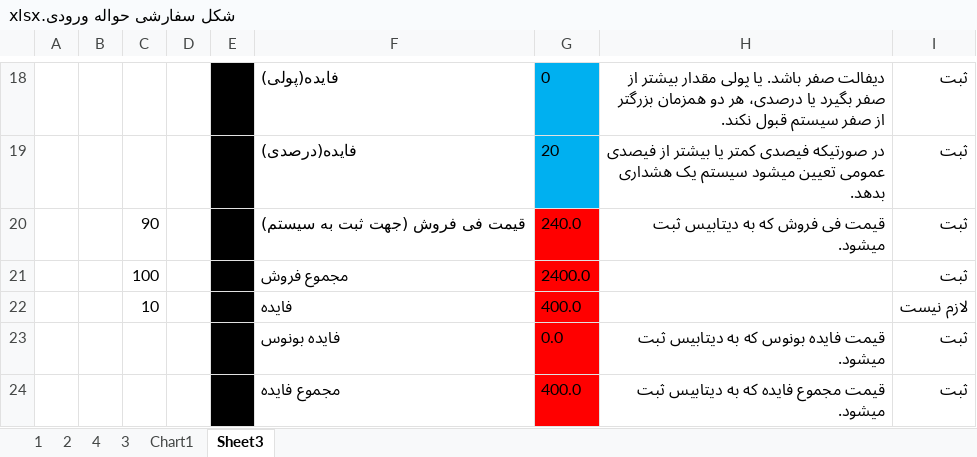
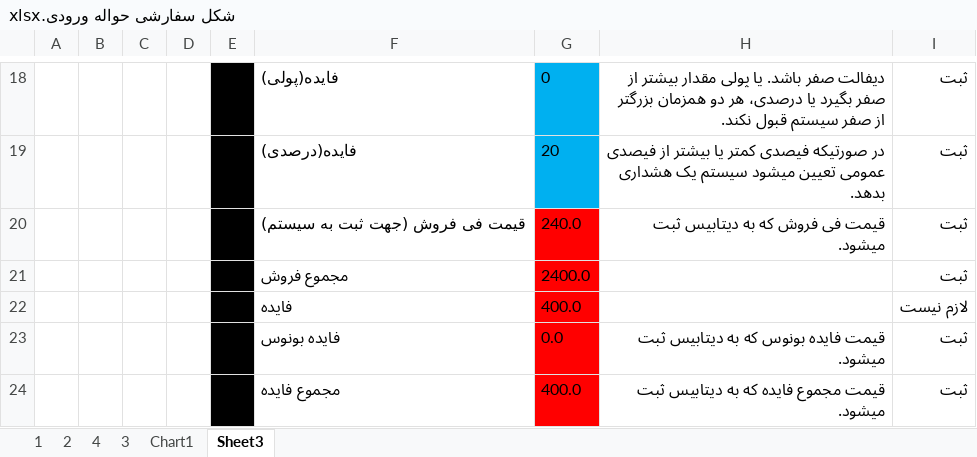
Before and after one commit to Ahmad-Wali-Sh/Pharmacy_backend, an Excel workbook: databases/شکل سفارشی حواله ورودی.xlsx, sheet Sheet3, drawn as a sheet; only a part is shown, gaps mark what is left out; values as stored, in another font and other column widths than the file's, no borders; the diff names each change by its address in the sheet, - before the commit and + after, or states it on an @@ line.

```diff
--- a/databases/شکل سفارشی حواله ورودی.xlsx (sheet Sheet3)
+++ b/databases/شکل سفارشی حواله ورودی.xlsx (sheet Sheet3)
-C20: 90
+C20: (empty)
-C21: 100
+C21: (empty)
-C22: 10
+C22: (empty)
```
Also changed, not shown: charts or pictures, 8 other files.
